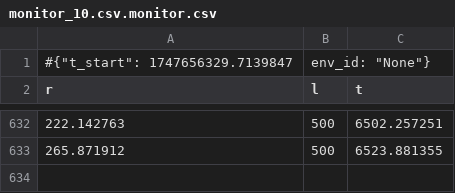
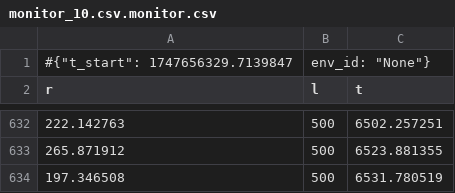
Before and after one commit to Emruur/HexapodSpider, a CSV file: one_way_-1_no_load/train/monitor_10.csv.monitor.csv, drawn as a sheet; only a part is shown, gaps mark what is left out; the diff names each change by its address in the sheet, - before the commit and + after, or states it on an @@ line.

```diff
--- a/one_way_-1_no_load/train/monitor_10.csv.monitor.csv
+++ b/one_way_-1_no_load/train/monitor_10.csv.monitor.csv
+row 634: 197.346508 | 500 | 6531.780519
```
Also changed, not shown: one_way_-1_no_load/train/monitor_12.csv.monitor.csv, one_way_-1_no_load/train/monitor_15.csv.monitor.csv, 10 other files.
